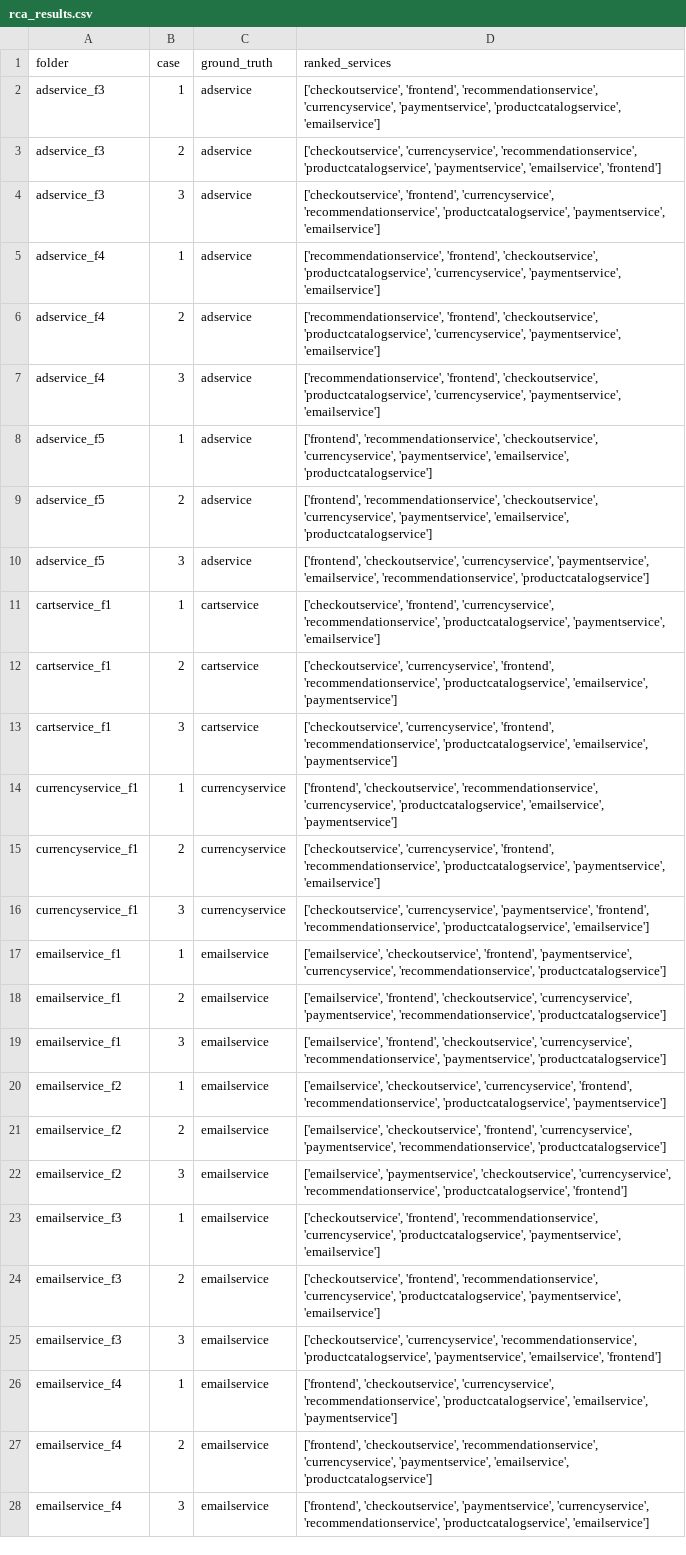
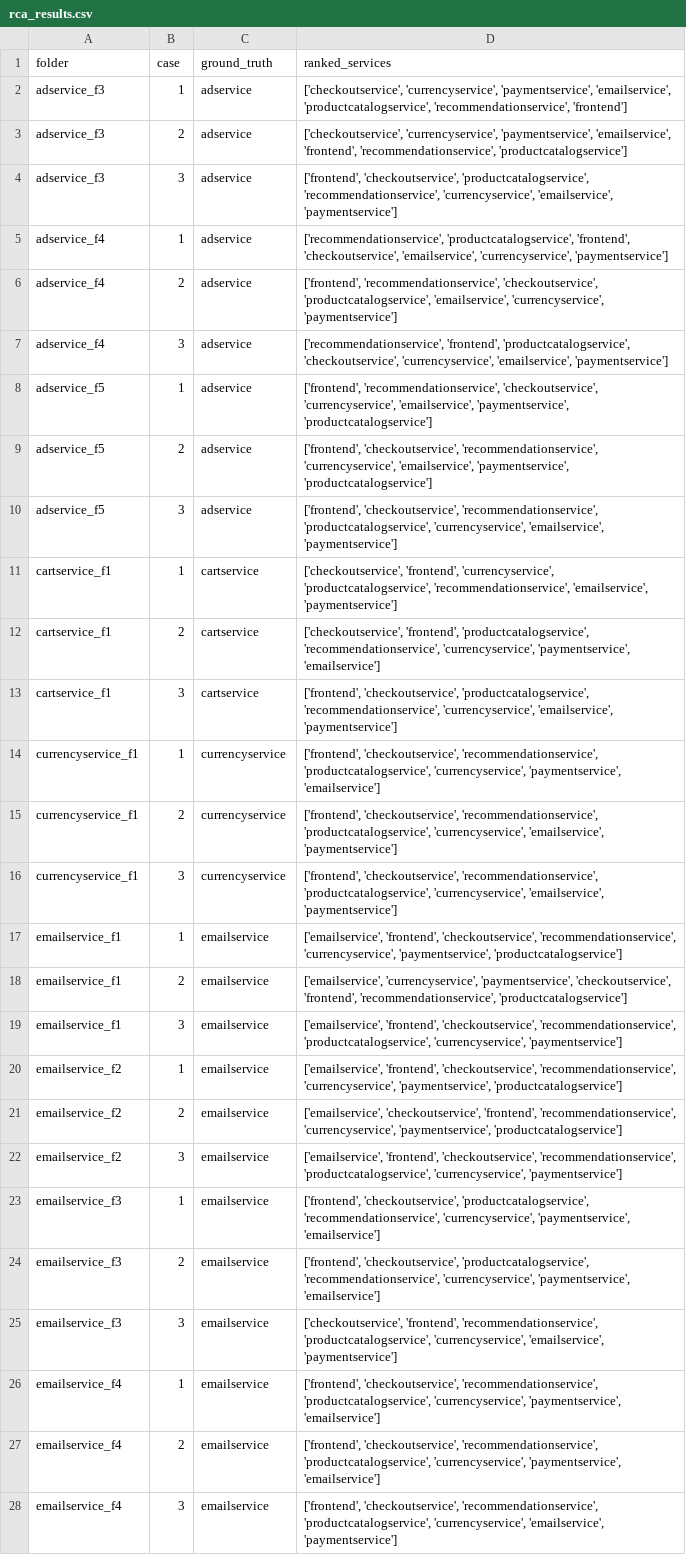
Before and after one commit to abx393/root-cause-analysis-rag, a CSV file: rca_results.csv, drawn as a sheet; only a part is shown; the diff covers the shown part only; the diff names each change by its address in the sheet, - before the commit and + after, or states it on an @@ line.

```diff
--- a/rca_results.csv
+++ b/rca_results.csv
-D2 (ranked_services): ['checkoutservice', 'frontend', 'recommendationservice', 'currencyservice', 'paymentservice', 'productcatalogservice', 'emailservice']
+D2 (ranked_services): ['checkoutservice', 'currencyservice', 'paymentservice', 'emailservice', 'productcatalogservice', 'recommendationservice', 'frontend']
-D3 (ranked_services): ['checkoutservice', 'currencyservice', 'recommendationservice', 'productcatalogservice', 'paymentservice', 'emailservice', 'frontend']
+D3 (ranked_services): ['checkoutservice', 'currencyservice', 'paymentservice', 'emailservice', 'frontend', 'recommendationservice', 'productcatalogservice']
-D4 (ranked_services): ['checkoutservice', 'frontend', 'currencyservice', 'recommendationservice', 'productcatalogservice', 'paymentservice', 'emailservice']
+D4 (ranked_services): ['frontend', 'checkoutservice', 'productcatalogservice', 'recommendationservice', 'currencyservice', 'emailservice', 'paymentservice']
-D5 (ranked_services): ['recommendationservice', 'frontend', 'checkoutservice', 'productcatalogservice', 'currencyservice', 'paymentservice', 'emailservice']
+D5 (ranked_services): ['recommendationservice', 'productcatalogservice', 'frontend', 'checkoutservice', 'emailservice', 'currencyservice', 'paymentservice']
-D6 (ranked_services): ['recommendationservice', 'frontend', 'checkoutservice', 'productcatalogservice', 'currencyservice', 'paymentservice', 'emailservice']
+D6 (ranked_services): ['frontend', 'recommendationservice', 'checkoutservice', 'productcatalogservice', 'emailservice', 'currencyservice', 'paymentservice']
-D7 (ranked_services): ['recommendationservice', 'frontend', 'checkoutservice', 'productcatalogservice', 'currencyservice', 'paymentservice', 'emailservice']
+D7 (ranked_services): ['recommendationservice', 'frontend', 'productcatalogservice', 'checkoutservice', 'currencyservice', 'emailservice', 'paymentservice']
-D8 (ranked_services): …'checkoutservice', 'currencyservice', 'paymentservice', 'emailservice', 'productcatalogservice']
+D8 (ranked_services): …'checkoutservice', 'currencyservice', 'emailservice', 'paymentservice', 'productcatalogservice']
-D9 (ranked_services): ['frontend', 'recommendationservice', 'checkoutservice', 'currencyservice', 'paymentservice', 'emailservice', 'productcatalogservice']
+D9 (ranked_services): ['frontend', 'checkoutservice', 'recommendationservice', 'currencyservice', 'emailservice', 'paymentservice', 'productcatalogservice']
-D10 (ranked_services): ['frontend', 'checkoutservice', 'currencyservice', 'paymentservice', 'emailservice', 'recommendationservice', 'productcatalogservice']
+D10 (ranked_services): ['frontend', 'checkoutservice', 'recommendationservice', 'productcatalogservice', 'currencyservice', 'emailservice', 'paymentservice']
-D11 (ranked_services): …'frontend', 'currencyservice', 'recommendationservice', 'productcatalogservice', 'paymentservice', 'emailservice']
+D11 (ranked_services): …'frontend', 'currencyservice', 'productcatalogservice', 'recommendationservice', 'emailservice', 'paymentservice']
-D12 (ranked_services): ['checkoutservice', 'currencyservice', 'frontend', 'recommendationservice', 'productcatalogservice', 'emailservice', 'paymentservice']
+D12 (ranked_services): ['checkoutservice', 'frontend', 'productcatalogservice', 'recommendationservice', 'currencyservice', 'paymentservice', 'emailservice']
-D13 (ranked_services): ['checkoutservice', 'currencyservice', 'frontend', 'recommendationservice', 'productcatalogservice', 'emailservice', 'paymentservice']
+D13 (ranked_services): ['frontend', 'checkoutservice', 'productcatalogservice', 'recommendationservice', 'currencyservice', 'emailservice', 'paymentservice']
-D14 (ranked_services): …'checkoutservice', 'recommendationservice', 'currencyservice', 'productcatalogservice', 'emailservice', 'paymentservice']
+D14 (ranked_services): …'checkoutservice', 'recommendationservice', 'productcatalogservice', 'currencyservice', 'paymentservice', 'emailservice']
-D15 (ranked_services): ['checkoutservice', 'currencyservice', 'frontend', 'recommendationservice', 'productcatalogservice', 'paymentservice', 'emailservice']
+D15 (ranked_services): ['frontend', 'checkoutservice', 'recommendationservice', 'productcatalogservice', 'currencyservice', 'emailservice', 'paymentservice']
-D16 (ranked_services): ['checkoutservice', 'currencyservice', 'paymentservice', 'frontend', 'recommendationservice', 'productcatalogservice', 'emailservice']
+D16 (ranked_services): ['frontend', 'checkoutservice', 'recommendationservice', 'productcatalogservice', 'currencyservice', 'emailservice', 'paymentservice']
-D17 (ranked_services): ['emailservice', 'checkoutservice', 'frontend', 'paymentservice', 'currencyservice', 'recommendationservice', 'productcatalogservice']
+D17 (ranked_services): ['emailservice', 'frontend', 'checkoutservice', 'recommendationservice', 'currencyservice', 'paymentservice', 'productcatalogservice']
-D18 (ranked_services): ['emailservice', 'frontend', 'checkoutservice', 'currencyservice', 'paymentservice', 'recommendationservice', 'productcatalogservice']
+D18 (ranked_services): ['emailservice', 'currencyservice', 'paymentservice', 'checkoutservice', 'frontend', 'recommendationservice', 'productcatalogservice']
-D19 (ranked_services): …'frontend', 'checkoutservice', 'currencyservice', 'recommendationservice', 'paymentservice', 'productcatalogservice']
+D19 (ranked_services): …'frontend', 'checkoutservice', 'recommendationservice', 'productcatalogservice', 'currencyservice', 'paymentservice']
-D20 (ranked_services): ['emailservice', 'checkoutservice', 'currencyservice', 'frontend', 'recommendationservice', 'productcatalogservice', 'paymentservice']
+D20 (ranked_services): ['emailservice', 'frontend', 'checkoutservice', 'recommendationservice', 'currencyservice', 'paymentservice', 'productcatalogservice']
-D21 (ranked_services): …'checkoutservice', 'frontend', 'currencyservice', 'paymentservice', 'recommendationservice', 'productcatalogservice']
+D21 (ranked_services): …'checkoutservice', 'frontend', 'recommendationservice', 'currencyservice', 'paymentservice', 'productcatalogservice']
-D22 (ranked_services): ['emailservice', 'paymentservice', 'checkoutservice', 'currencyservice', 'recommendationservice', 'productcatalogservice', 'frontend']
+D22 (ranked_services): ['emailservice', 'frontend', 'checkoutservice', 'recommendationservice', 'productcatalogservice', 'currencyservice', 'paymentservice']
-D23:D24 (ranked_services): ['checkoutservice', 'frontend', 'recommendationservice', 'currencyservice', 'productcatalogservice', 'paymentservice', 'emailservice']
+D23:D24 (ranked_services): ['frontend', 'checkoutservice', 'productcatalogservice', 'recommendationservice', 'currencyservice', 'paymentservice', 'emailservice']
-D25 (ranked_services): ['checkoutservice', 'currencyservice', 'recommendationservice', 'productcatalogservice', 'paymentservice', 'emailservice', 'frontend']
+D25 (ranked_services): ['checkoutservice', 'frontend', 'recommendationservice', 'productcatalogservice', 'currencyservice', 'emailservice', 'paymentservice']
-D26 (ranked_services): ['frontend', 'checkoutservice', 'currencyservice', 'recommendationservice', 'productcatalogservice', 'emailservice', 'paymentservice']
+D26 (ranked_services): ['frontend', 'checkoutservice', 'recommendationservice', 'productcatalogservice', 'currencyservice', 'paymentservice', 'emailservice']
-D27 (ranked_services): …'checkoutservice', 'recommendationservice', 'currencyservice', 'paymentservice', 'emailservice', 'productcatalogservice']
+D27 (ranked_services): …'checkoutservice', 'recommendationservice', 'productcatalogservice', 'currencyservice', 'paymentservice', 'emailservice']
-D28 (ranked_services): ['frontend', 'checkoutservice', 'paymentservice', 'currencyservice', 'recommendationservice', 'productcatalogservice', 'emailservice']
+D28 (ranked_services): ['frontend', 'checkoutservice', 'recommendationservice', 'productcatalogservice', 'currencyservice', 'emailservice', 'paymentservice']
```
Also changed, not shown: 3 edited cells elsewhere in this file, 2 other files.
